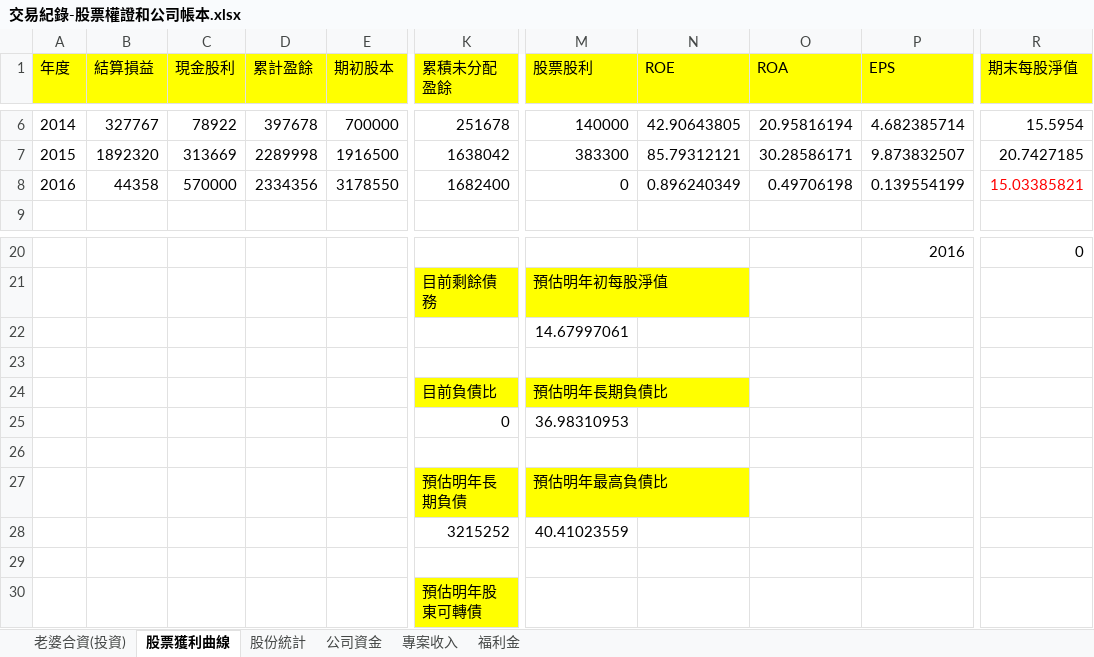
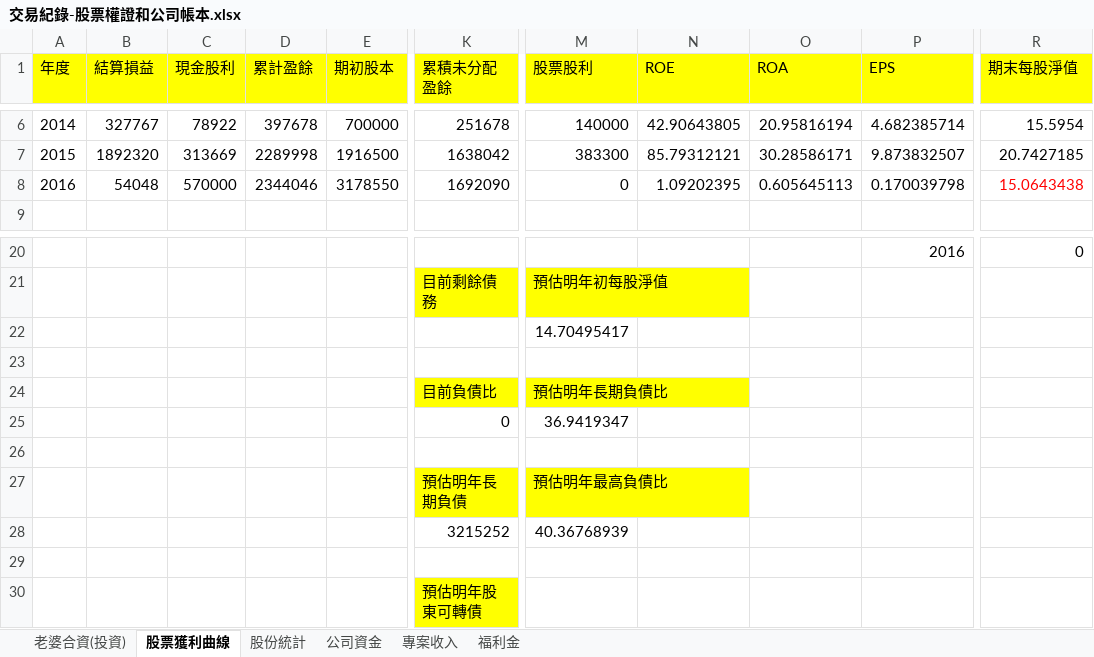
Before and after one commit to dada2cindy/tradeuse-dada2cindy, an Excel workbook: 交易紀錄/交易紀錄-股票權證和公司帳本.xlsx, sheet 股票獲利曲線, drawn as a sheet; only a part is shown, gaps mark what is left out; values as stored, in another font and other column widths than the file's, no borders; charts and pictures not drawn; the diff names each change by its address in the sheet, - before the commit and + after, or states it on an @@ line.

Commit message:
update

```diff
--- a/交易紀錄/交易紀錄-股票權證和公司帳本.xlsx (sheet 股票獲利曲線)
+++ b/交易紀錄/交易紀錄-股票權證和公司帳本.xlsx (sheet 股票獲利曲線)
-B8 (結算損益): 44358
+B8 (結算損益): 54048
-D8 (累計盈餘): 2334356
+D8 (累計盈餘): 2344046
-K8 (累積未分配盈餘): 1682400
+K8 (累積未分配盈餘): 1692090
-N8 (ROE): 0.896240349
+N8 (ROE): 1.09202395
-O8 (ROA): 0.49706198
+O8 (ROA): 0.605645113
-P8 (EPS): 0.139554199
+P8 (EPS): 0.170039798
-R8 (期末每股淨值): 15.03385821
+R8 (期末每股淨值): 15.0643438
-M22 (股票股利): 14.67997061
+M22 (股票股利): 14.70495417
-M25 (股票股利): 36.98310953
+M25 (股票股利): 36.9419347
-M28 (股票股利): 40.41023559
+M28 (股票股利): 40.36768939
```
Also changed, not shown: sheet 老婆合資(投資), charts or pictures.
